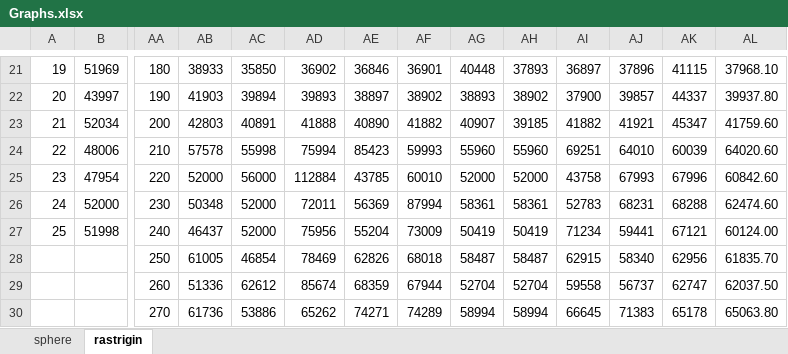
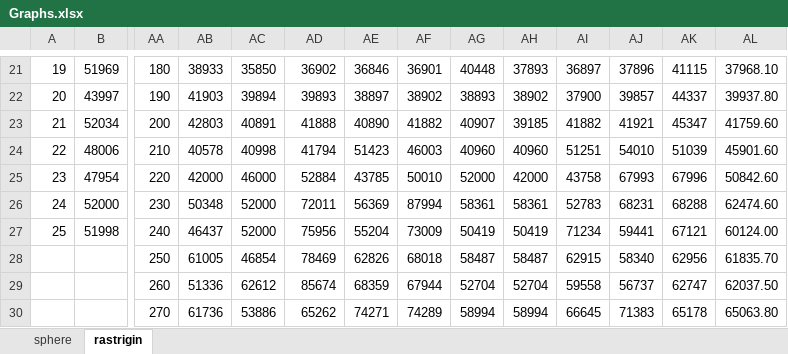
Before and after one commit to ayazhassan-courses/project-pyteam, an Excel workbook: Documentation/Graphs.xlsx, sheet rastrigin, drawn as a sheet; only a part is shown, gaps mark what is left out; values as stored, in another font and other column widths than the file's, no borders; charts and pictures not drawn; the diff covers the shown part only; the diff names each change by its address in the sheet, - before the commit and + after, or states it on an @@ line.

```diff
--- a/Documentation/Graphs.xlsx (sheet rastrigin)
+++ b/Documentation/Graphs.xlsx (sheet rastrigin)
-AB24: 57578
+AB24: 40578
-AC24: 55998
+AC24: 40998
-AD24: 75994
+AD24: 41794
-AE24: 85423
+AE24: 51423
-AF24: 59993
+AF24: 46003
-AG24: 55960
+AG24: 40960
-AH24: 55960
+AH24: 40960
-AI24: 69251
+AI24: 51251
-AJ24: 64010
+AJ24: 54010
-AK24: 60039
+AK24: 51039
-AL24: 64020.60
+AL24: 45901.60
-AB25: 52000
+AB25: 42000
-AC25: 56000
+AC25: 46000
-AD25: 112884
+AD25: 52884
-AF25: 60010
+AF25: 50010
-AH25: 52000
+AH25: 42000
-AL25: 60842.60
+AL25: 50842.60
```
Also changed, not shown: 1 added row, 1 removed row and 61 edited cells elsewhere in this sheet, charts or pictures, 2 other files.
